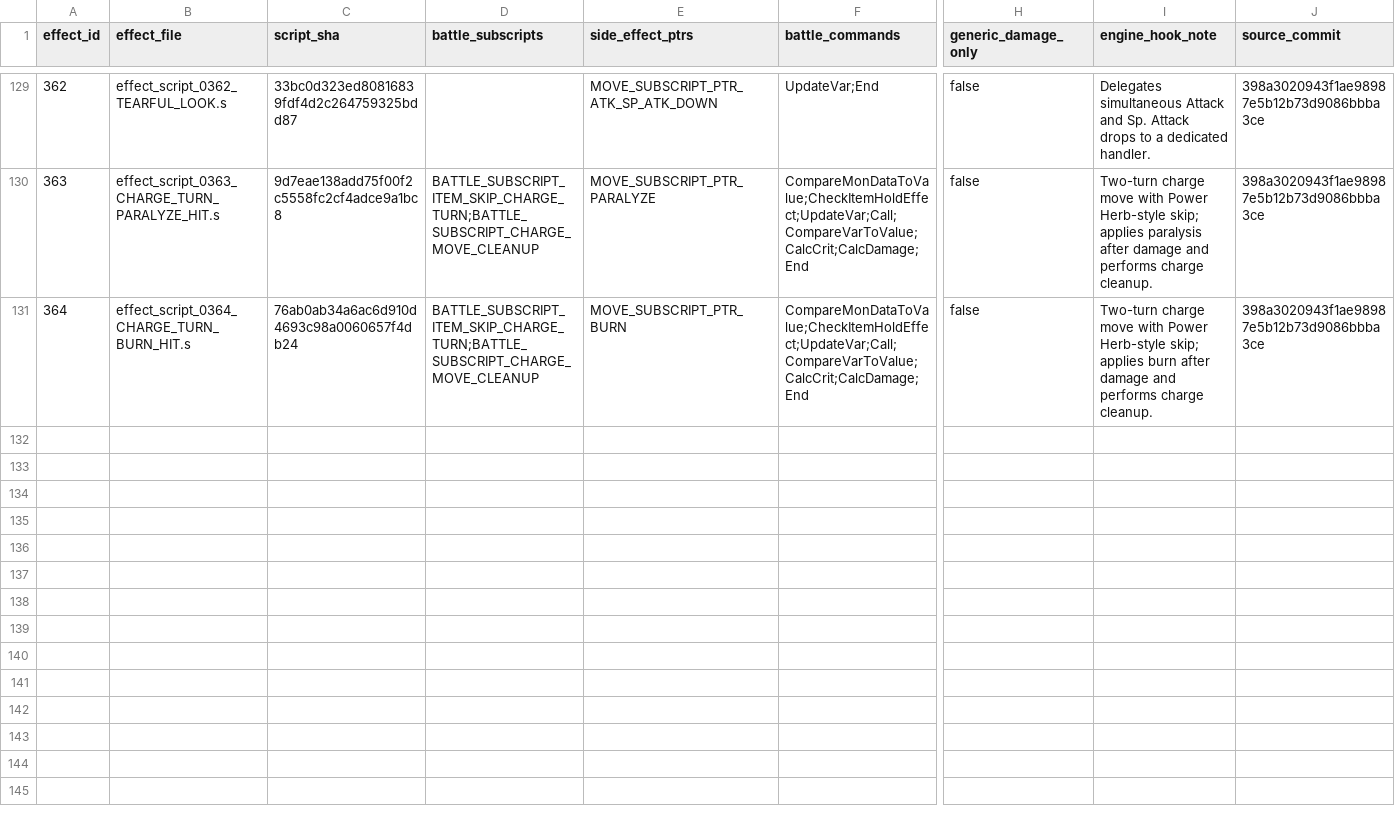
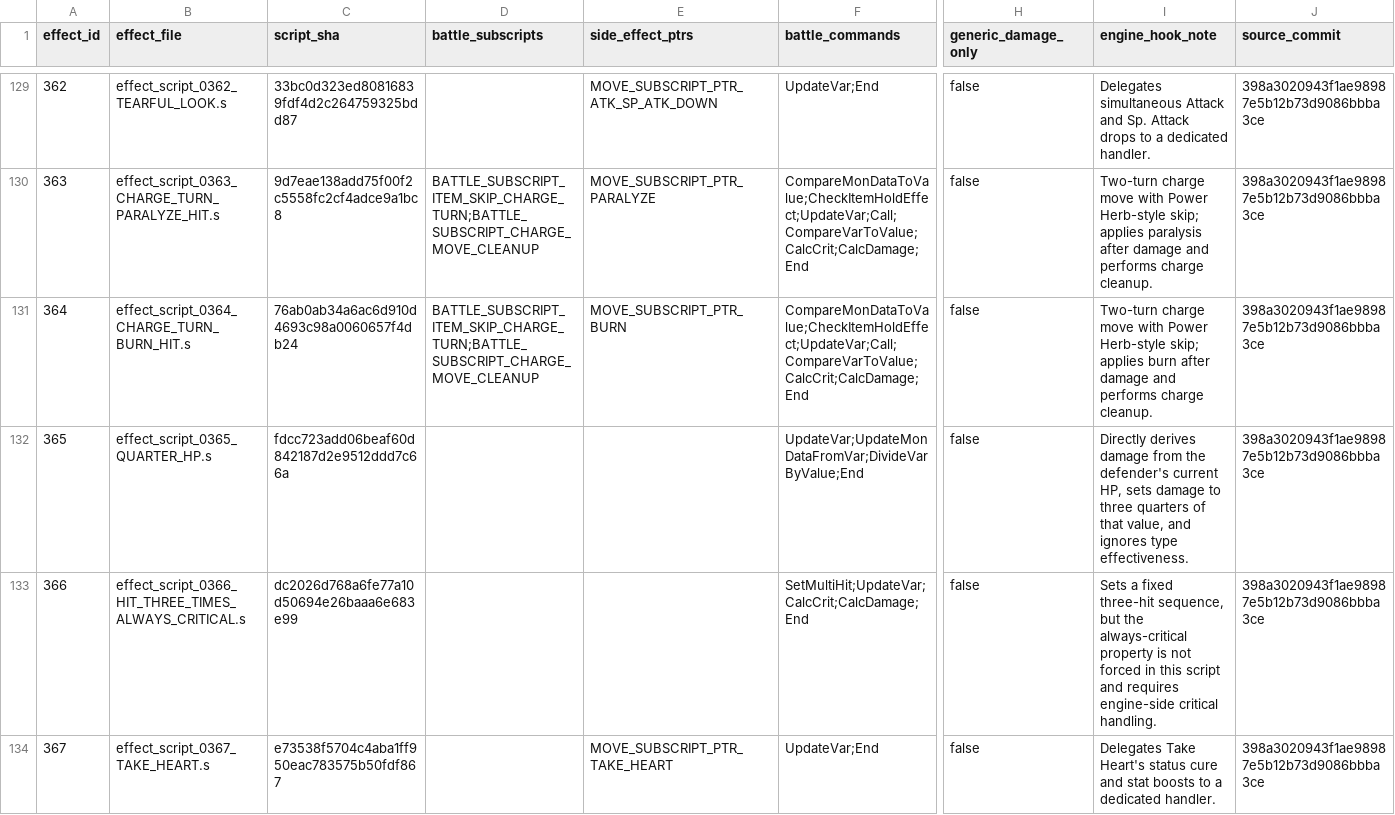
Before and after one commit to lionsprideemb-tech/Pokemon-moves, a CSV file: manifests/mechanics_dependencies.csv, drawn as a sheet; only a part is shown, gaps mark what is left out; rows hold the shown columns only; the diff covers the shown part only; the diff names each change by its address in the sheet, - before the commit and + after, or states it on an @@ line.

```diff
--- a/manifests/mechanics_dependencies.csv
+++ b/manifests/mechanics_dependencies.csv
+row 132: 365 | effect_script_0365_QUARTER_HP.s | fdcc723add06beaf60d842187d2e9512ddd7c66a |  |  | UpdateVar;UpdateMonDataFromVar;DivideVarByValue;End | false | Directly derives damage from the defender's current HP, sets damage to three quarters of that value, and ignores type effectiveness. | 398a3020943f1ae98987e5b12b73d9086bbba3ce
+row 133: 366 | effect_script_0366_HIT_THREE_TIMES_ALWAYS_CRITICAL.s | dc2026d768a6fe77a10d50694e26baaa6e683e99 |  |  | SetMultiHit;UpdateVar;CalcCrit;CalcDamage;End | false | Sets a fixed three-hit sequence, but the always-critical property is not forced in this script and requires engine-side critical handling. | 398a3020943f1ae98987e5b12b73d9086bbba3ce
+row 134: 367 | effect_script_0367_TAKE_HEART.s | e73538f5704c4aba1ff950eac783575b50fdf867 |  | MOVE_SUBSCRIPT_PTR_TAKE_HEART | UpdateVar;End | false | Delegates Take Heart's status cure and stat boosts to a dedicated handler. | 398a3020943f1ae98987e5b12b73d9086bbba3ce
```
Also changed, not shown: 7 added rows elsewhere in this file, 2 other files.
